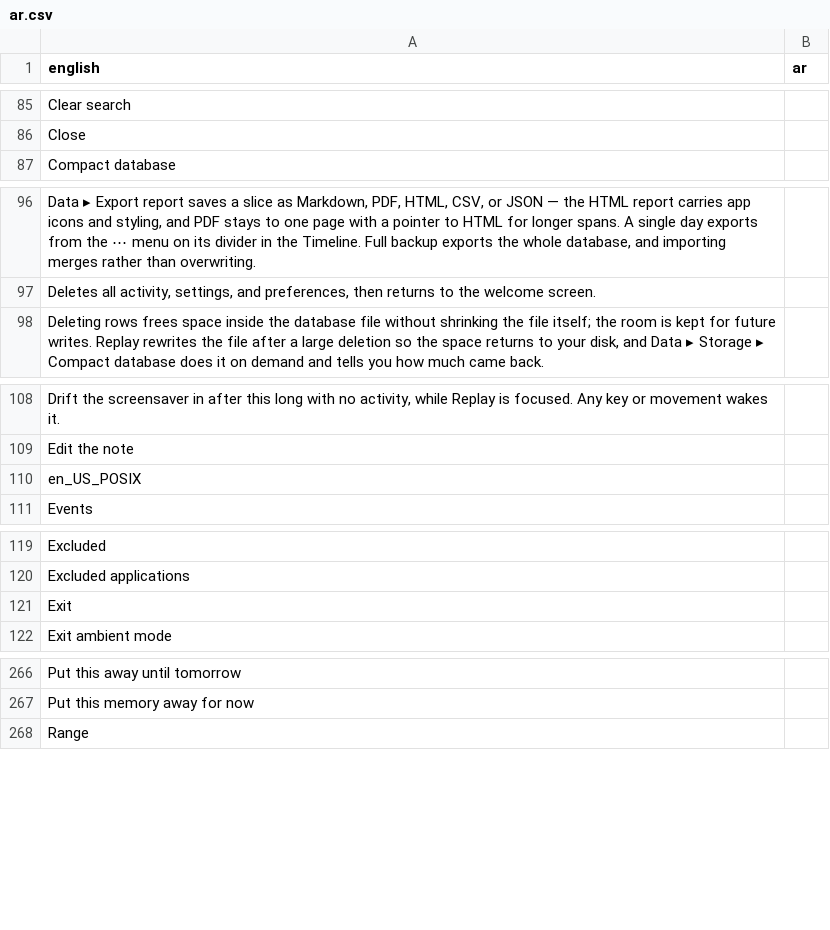
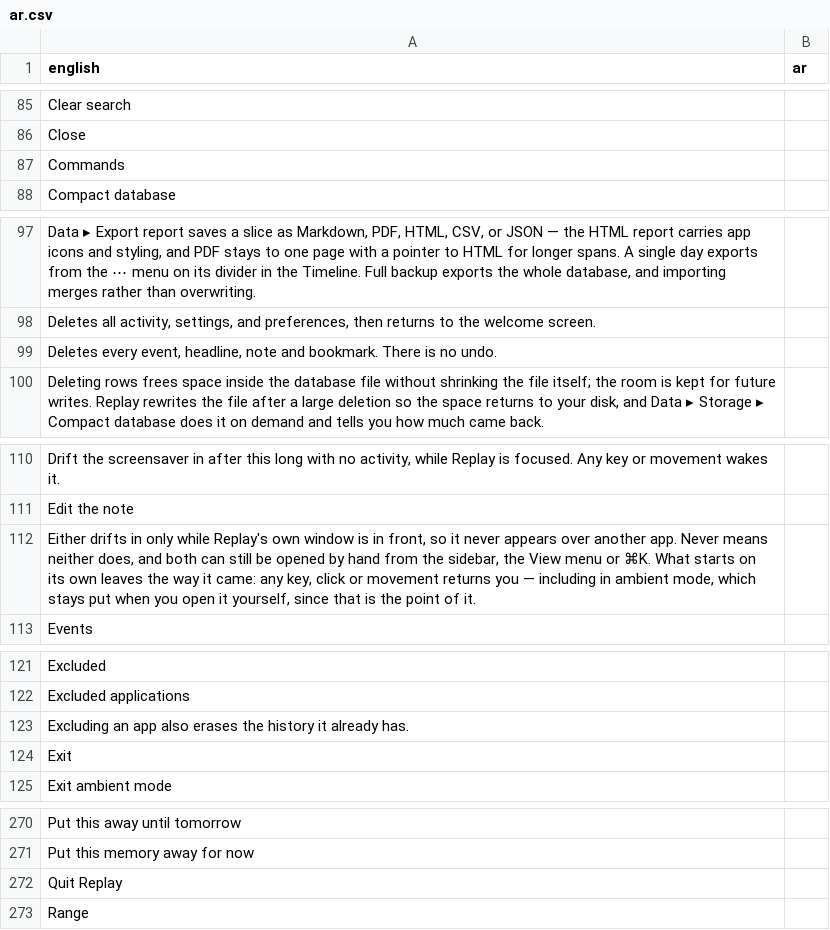
Before and after one commit to nurkamol/replay-swift, a CSV file: translations/ar.csv, drawn as a sheet; only a part is shown, gaps mark what is left out; the diff covers the shown part only.

```diff
--- a/translations/ar.csv
+++ b/translations/ar.csv
@@ -86,2 +86,3 @@
 "Close",""
+"Commands",""
 "Compact database",""
@@ -97,2 +98,3 @@
 "Deletes all activity, settings, and preferences, then returns to the welcome screen.",""
+"Deletes every event, headline, note and bookmark. There is no undo.",""
 "Deleting rows frees space inside the database file without shrinking the file itself; the room is kept for future writes. Replay rewrites the file after a large deletion so the space returns to your disk, and Data ▸ Storage ▸ Compact database does it on demand and tells you how much came back.",""
@@ -109,3 +111,3 @@
 "Edit the note",""
-"en_US_POSIX",""
+"Either drifts in only while Replay's own window is in front, so it never appears over another app. Never means neither does, and both can still be opened by hand from the sidebar, the View menu or ⌘K. What starts on its own leaves the way it came: any key, click or movement returns you — including in ambient mode, which stays put when you open it yourself, since that is the point of it.",""
 "Events",""
@@ -120,2 +122,3 @@
 "Excluded applications",""
+"Excluding an app also erases the history it already has.",""
 "Exit",""
@@ -267,2 +271,3 @@
 "Put this memory away for now",""
+"Quit Replay",""
 "Range",""
```
Also changed, not shown: 7 added rows, 2 removed rows and 3 edited cells elsewhere in this file, translations/de.csv, translations/es.csv, 15 other files.
